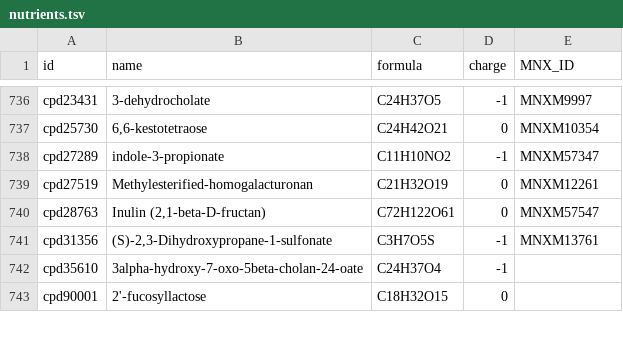
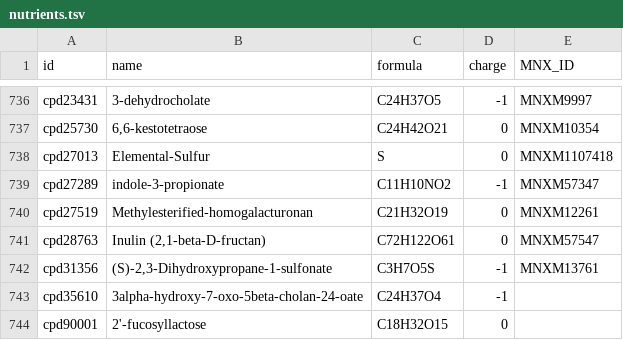
Before and after one commit to jotech/gapseq, a TSV file: dat/nutrients.tsv, drawn as a sheet; only a part is shown, gaps mark what is left out.

```diff
--- a/dat/nutrients.tsv
+++ b/dat/nutrients.tsv
@@ -737,2 +737,3 @@ cpd23431	3-dehydrocholate	C24H37O5	-1	MNXM9997
 cpd25730	6,6-kestotetraose	C24H42O21	0	MNXM10354
+cpd27013	Elemental-Sulfur	S	0	MNXM1107418
 cpd27289	indole-3-propionate	C11H10NO2	-1	MNXM57347
```
Also changed, not shown: dat/corrections_seed_reactionDB.tsv, dat/seed_Enzyme_Class_Reactions_Aliases_unique_edited.tsv.
